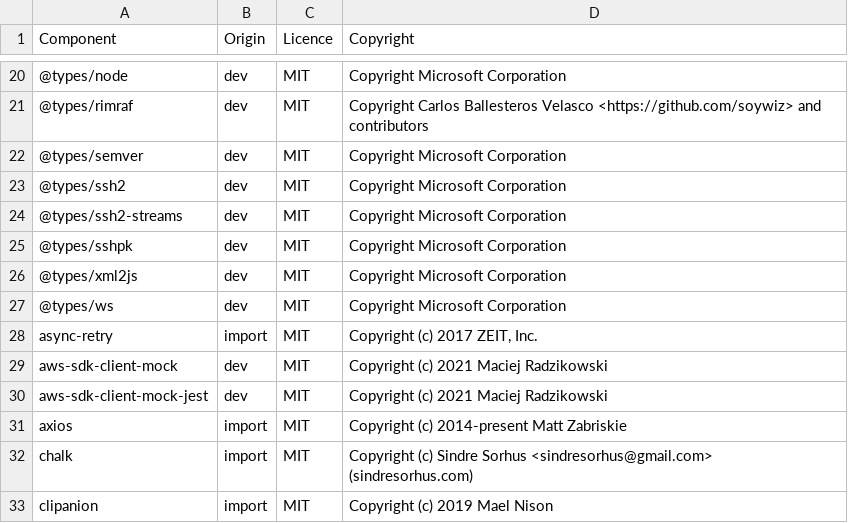
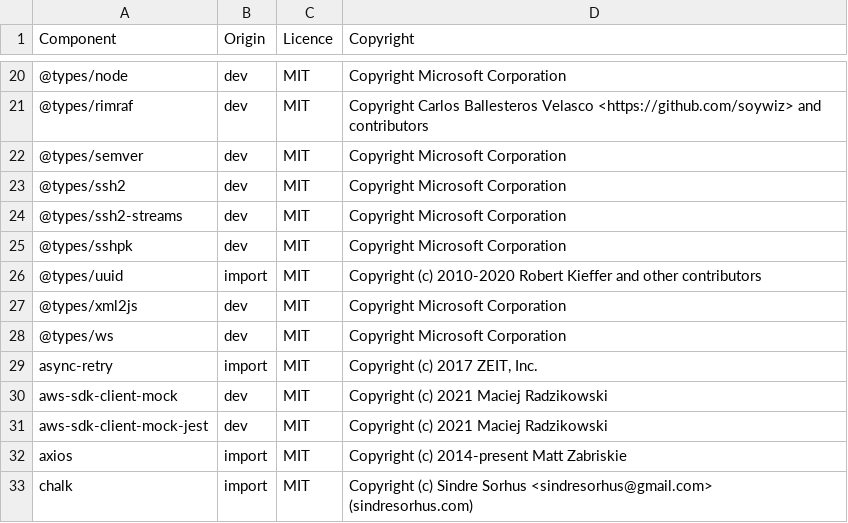
Before and after one commit to DataDog/datadog-ci, a CSV file: LICENSE-3rdparty.csv, drawn as a sheet; only a part is shown, gaps mark what is left out; the shorter side is filled out with more unchanged rows.

Commit message:
Added uuid package to LICENSE-3rdparty.csv

```diff
--- a/LICENSE-3rdparty.csv
+++ b/LICENSE-3rdparty.csv
@@ -25,2 +25,3 @@ Component,Origin,Licence,Copyright
 @types/sshpk,dev,MIT,Copyright Microsoft Corporation
+@types/uuid,import,MIT,Copyright (c) 2010-2020 Robert Kieffer and other contributors
 @types/xml2js,dev,MIT,Copyright Microsoft Corporation
```
